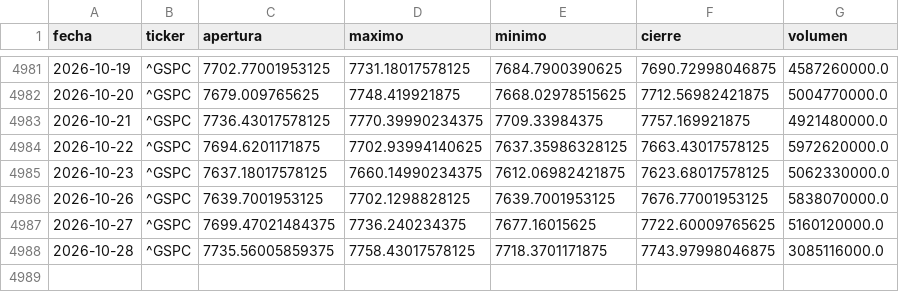
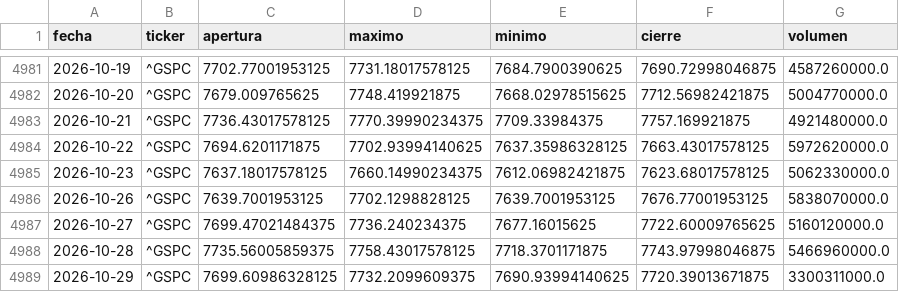
Before and after one commit to theosantacruz13-coder/Panel-bolsa-usa, a CSV file: datos/csv/GSPC_diario.csv, drawn as a sheet; only a part is shown, gaps mark what is left out.

```diff
--- a/datos/csv/GSPC_diario.csv
+++ b/datos/csv/GSPC_diario.csv
@@ -4987,2 +4987,3 @@ fecha,ticker,apertura,maximo,minimo,cierre,volumen
 2026-10-27,^GSPC,7699.47021484375,7736.240234375,7677.16015625,7722.60009765625,5160120000.0
-2026-10-28,^GSPC,7735.56005859375,7758.43017578125,7718.3701171875,7743.97998046875,3085116000.0
+2026-10-28,^GSPC,7735.56005859375,7758.43017578125,7718.3701171875,7743.97998046875,5466960000.0
+2026-10-29,^GSPC,7699.60986328125,7732.2099609375,7690.93994140625,7720.39013671875,3300311000.0
```
Also changed, not shown: datos/csv/DJI_diario.csv, datos/csv/IXIC_diario.csv, 18 other files.
